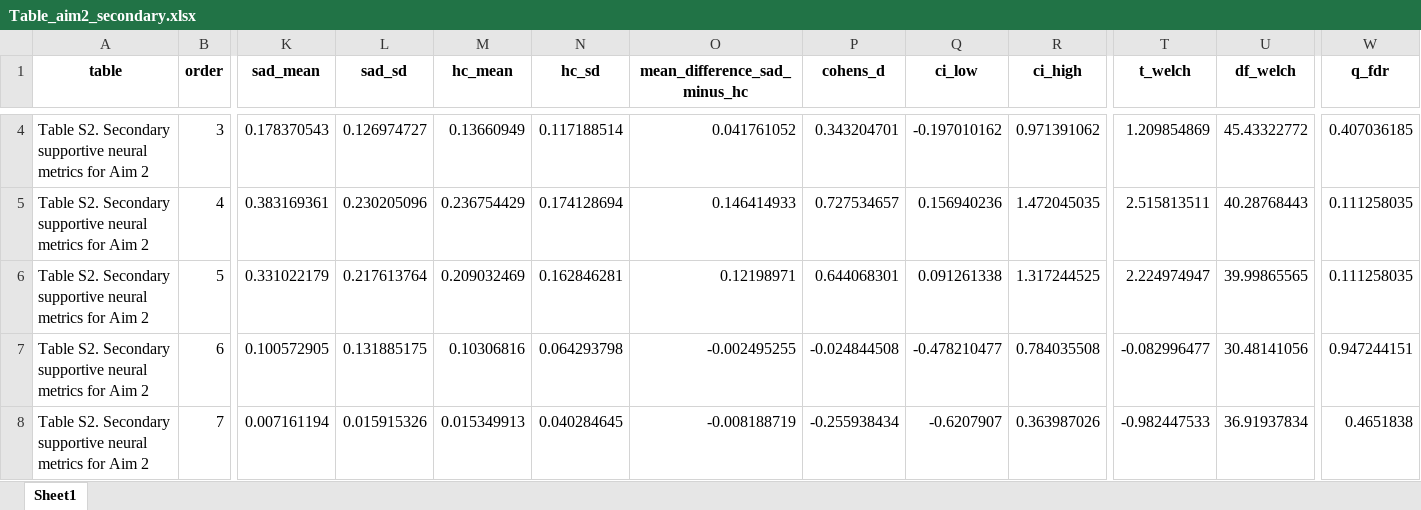
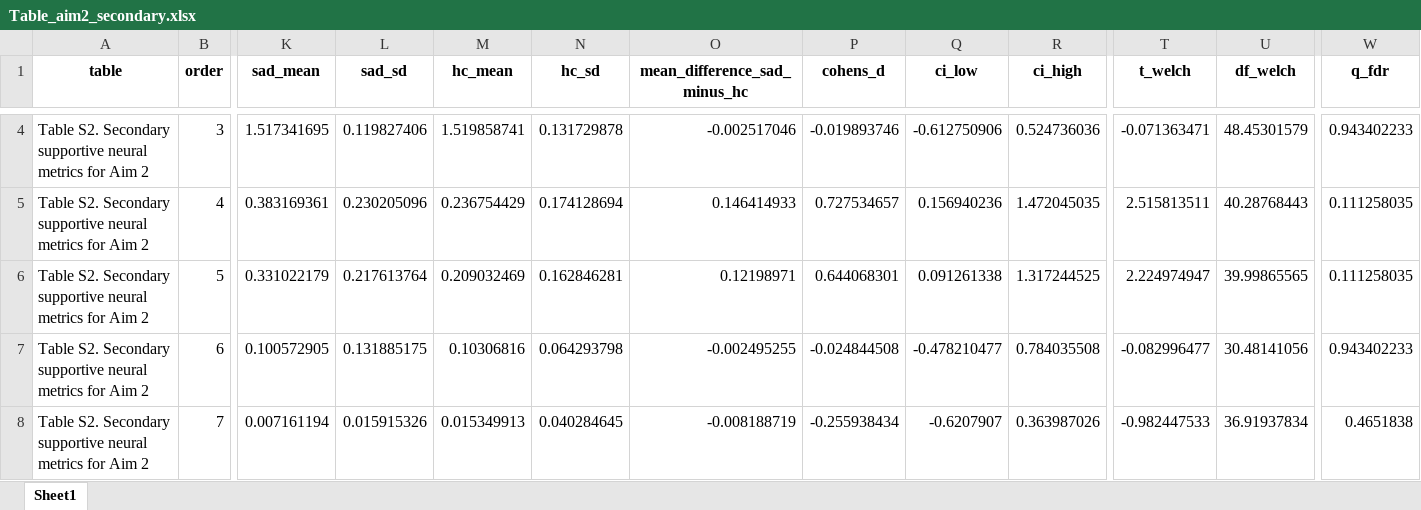
Before and after one commit to XiaoqianXiao/narsad_multivoxel, an Excel workbook: code/Table_aim2_secondary.xlsx, sheet Sheet1, drawn as a sheet; only a part is shown, gaps mark what is left out; values as stored, in another font and other column widths than the file's, no borders; the diff covers the shown part only; the diff names each change by its address in the sheet, - before the commit and + after, or states it on an @@ line.

```diff
--- a/code/Table_aim2_secondary.xlsx (sheet Sheet1)
+++ b/code/Table_aim2_secondary.xlsx (sheet Sheet1)
-K4 (sad_mean): 0.178370543
+K4 (sad_mean): 1.517341695
-L4 (sad_sd): 0.126974727
+L4 (sad_sd): 0.119827406
-M4 (hc_mean): 0.13660949
+M4 (hc_mean): 1.519858741
-N4 (hc_sd): 0.117188514
+N4 (hc_sd): 0.131729878
-O4 (mean_difference_sad_minus_hc): 0.041761052
+O4 (mean_difference_sad_minus_hc): -0.002517046
-P4 (cohens_d): 0.343204701
+P4 (cohens_d): -0.019893746
-Q4 (ci_low): -0.197010162
+Q4 (ci_low): -0.612750906
-R4 (ci_high): 0.971391062
+R4 (ci_high): 0.524736036
-T4 (t_welch): 1.209854869
+T4 (t_welch): -0.071363471
-U4 (df_welch): 45.43322772
+U4 (df_welch): 48.45301579
-W4 (q_fdr): 0.407036185
+W4 (q_fdr): 0.943402233
-W7 (q_fdr): 0.947244151
+W7 (q_fdr): 0.943402233
```
Also changed, not shown: 27 edited cells elsewhere in this sheet, 9 other files.
